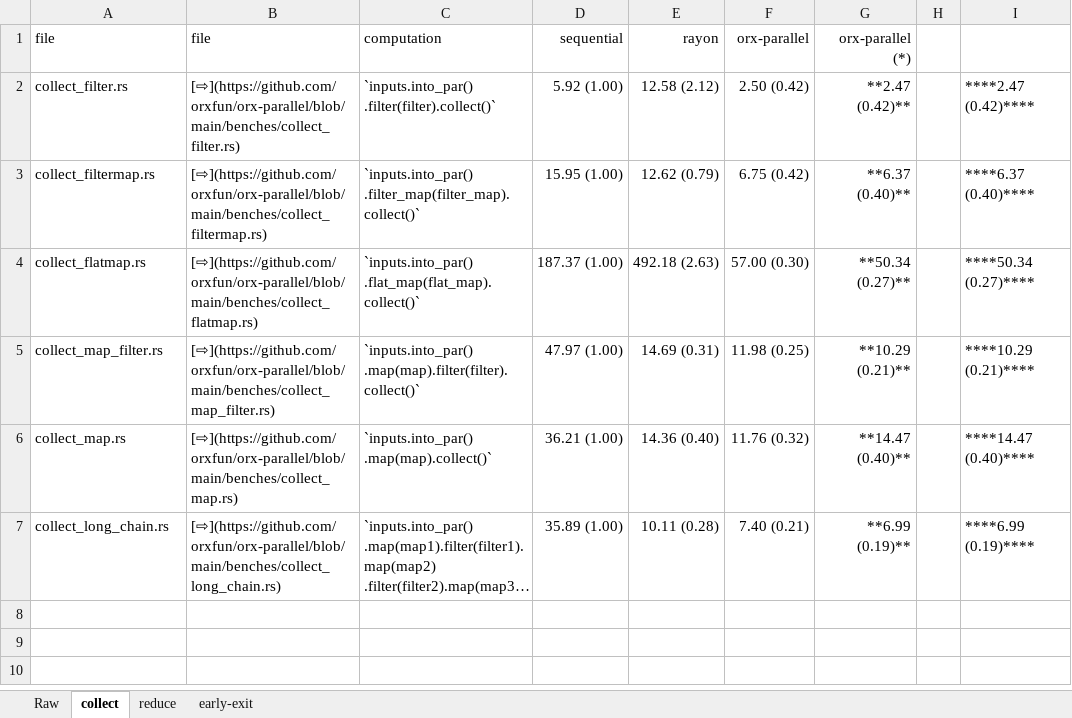
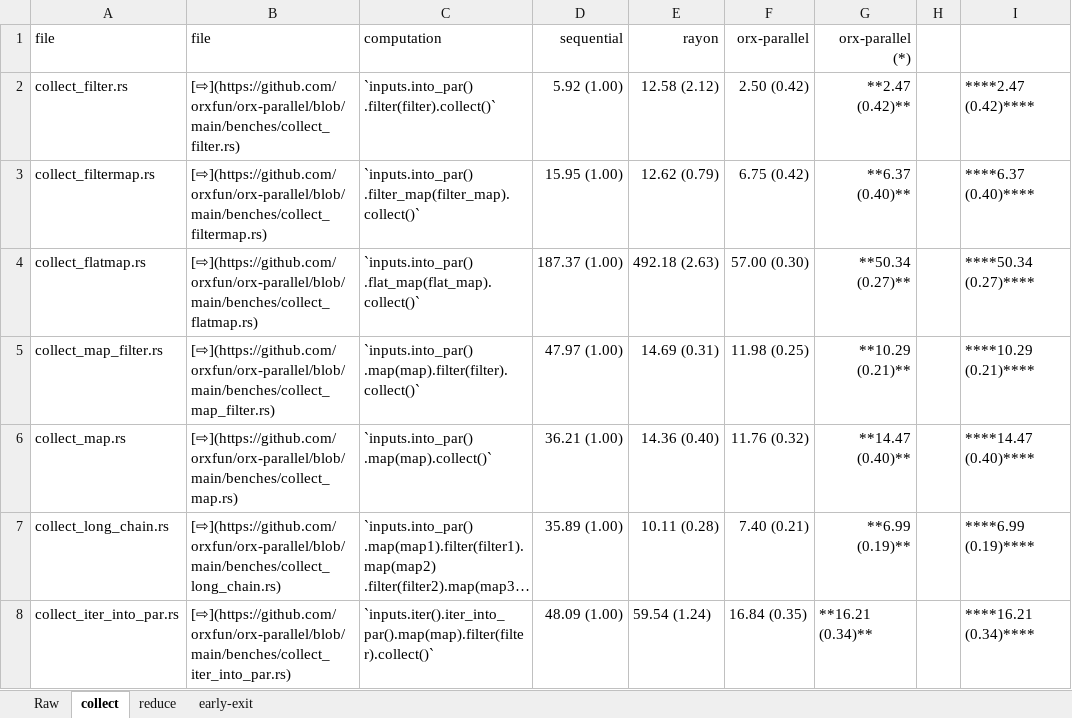
Before and after one commit to orxfun/orx-parallel, an Excel workbook: benches/results/benchmark-results.xlsx, sheet collect, drawn as a sheet; long unchanged cells end in …; values as stored, in another font and other column widths than the file's, no borders; the diff names each change by its address in the sheet, - before the commit and + after, or states it on an @@ line.

```diff
--- a/benches/results/benchmark-results.xlsx (sheet collect)
+++ b/benches/results/benchmark-results.xlsx (sheet collect)
+row 8: collect_iter_into_par.rs | [⇨](https://github.com/orxfun/orx-parallel/blob/main/benches/collect_iter_into_par.rs) | `inputs.iter().iter_into_par().map(map).filter(filter).collect()` | 48.09 (1.00) | 59.54 (1.24) | 16.84 (0.35) | **16.21 (0.34)** |  | ****16.21 (0.34)****
```
Also changed, not shown: sheet Raw, sheet reduce, sheet early-exit, formulas that keep their value, 6 other files.
